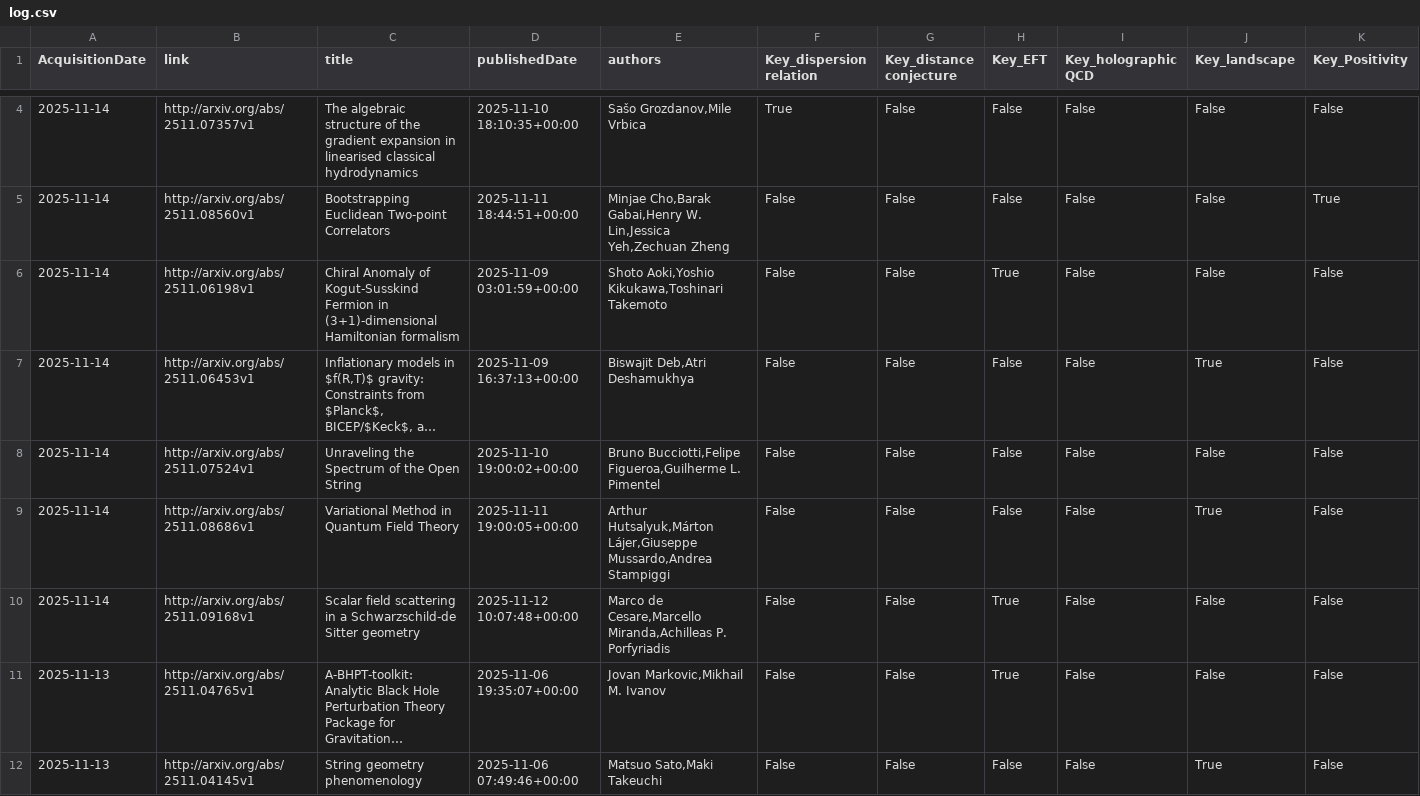
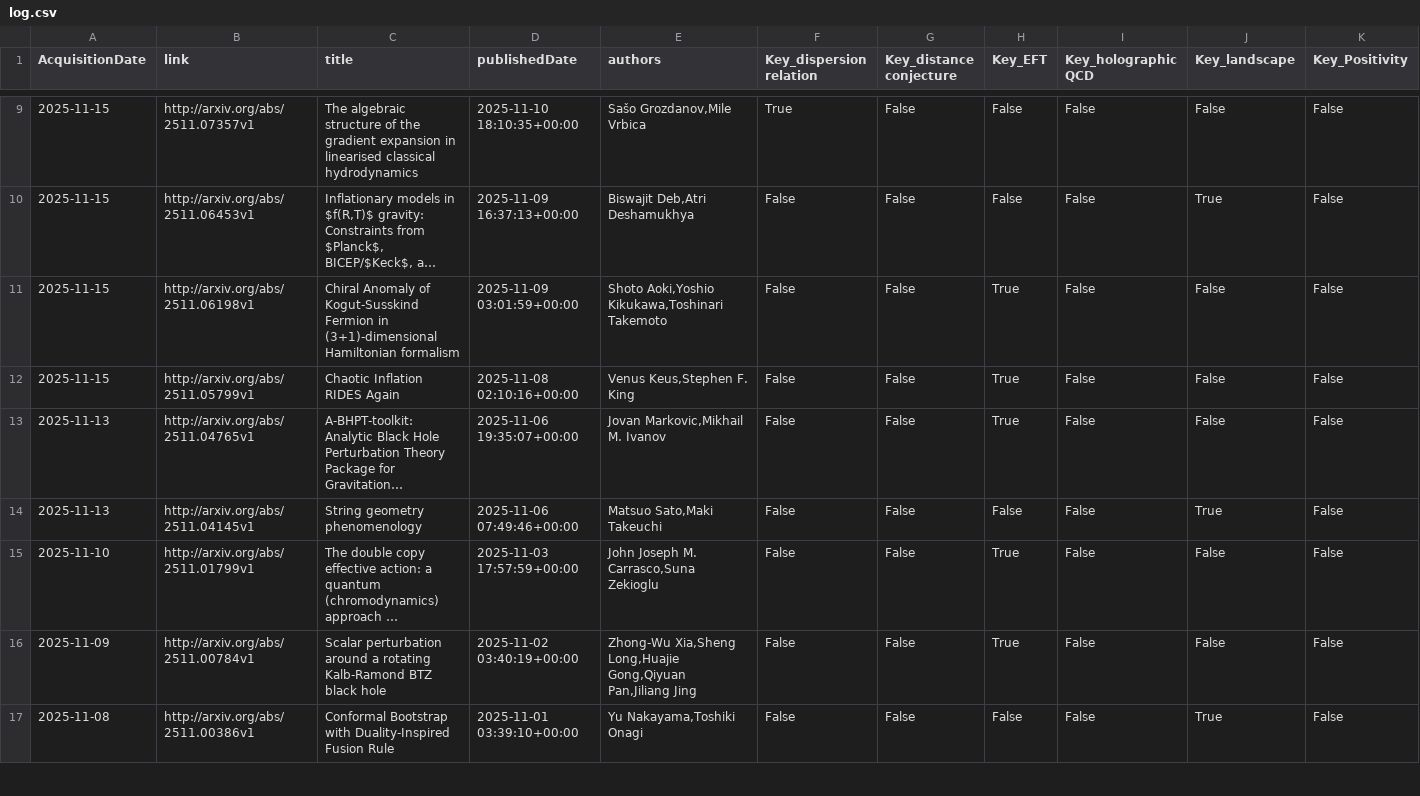
Before and after one commit to kikeda1102/arxiv-checker, a CSV file: log.csv, drawn as a sheet; only a part is shown, gaps mark what is left out; the shorter side is filled out with more unchanged rows; long unchanged cells end in …; removed rows and columns are numbered as before the commit, all else as after; rows hold the shown columns only; the diff covers the shown part only; the diff names each change by its address in the sheet, - before the commit and + after, or states it on an @@ line.

Commit message:
Auto run by GitHub Actions

```diff
--- a/log.csv
+++ b/log.csv
-A9 (AcquisitionDate): 2025-11-14
+A9 (AcquisitionDate): 2025-11-15
-row 5: 2025-11-14 | http://arxiv.org/abs/2511.08560v1 | Bootstrapping Euclidean Two-point Correlators | 2025-11-11 18:44:51+00:00 | Minjae Cho,Barak Gabai,Henry W. Lin,Jessica Yeh,Zechuan Zheng | False | False | False | False | False | True
-row 6: 2025-11-14 | http://arxiv.org/abs/2511.06198v1 | Chiral Anomaly of Kogut-Susskind Fermion in (3+1)-dimensional Hamiltonian formalism | 2025-11-09 03:01:59+00:00 | Shoto Aoki,Yoshio Kikukawa,Toshinari Takemoto | False | False | True | False | False | False
-A10 (AcquisitionDate): 2025-11-14
+A10 (AcquisitionDate): 2025-11-15
-row 8: 2025-11-14 | http://arxiv.org/abs/2511.07524v1 | Unraveling the Spectrum of the Open String | 2025-11-10 19:00:02+00:00 | Bruno Bucciotti,Felipe Figueroa,Guilherme L. Pimentel | False | False | False | False | False | False
-A11:A12 (AcquisitionDate): 2025-11-14
+A11:A12 (AcquisitionDate): 2025-11-15
-B11 (link): http://arxiv.org/abs/2511.08686v1
+B11 (link): http://arxiv.org/abs/2511.06198v1
-C11 (title): Variational Method in Quantum Field Theory
+C11 (title): Chiral Anomaly of Kogut-Susskind Fermion in (3+1)-dimensional Hamiltonian formalism
-D11 (publishedDate): 2025-11-11 19:00:05+00:00
+D11 (publishedDate): 2025-11-09 03:01:59+00:00
-E11 (authors): Arthur Hutsalyuk,Márton Lájer,Giuseppe Mussardo,Andrea Stampiggi
+E11 (authors): Shoto Aoki,Yoshio Kikukawa,Toshinari Takemoto
-H11 (Key_EFT): False
+H11 (Key_EFT): True
-J11 (Key_landscape): True
+J11 (Key_landscape): False
-B12 (link): http://arxiv.org/abs/2511.09168v1
+B12 (link): http://arxiv.org/abs/2511.05799v1
-C12 (title): Scalar field scattering in a Schwarzschild-de Sitter geometry
+C12 (title): Chaotic Inflation RIDES Again
-D12 (publishedDate): 2025-11-12 10:07:48+00:00
+D12 (publishedDate): 2025-11-08 02:10:16+00:00
-E12 (authors): Marco de Cesare,Marcello Miranda,Achilleas P. Porfyriadis
+E12 (authors): Venus Keus,Stephen F. King
```
Also changed, not shown: 5 added rows and 6 edited cells elsewhere in this file.
